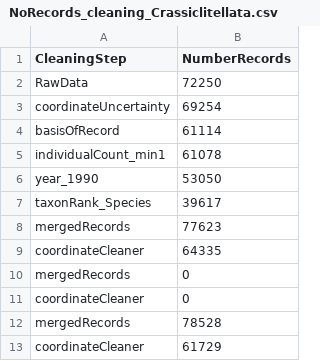
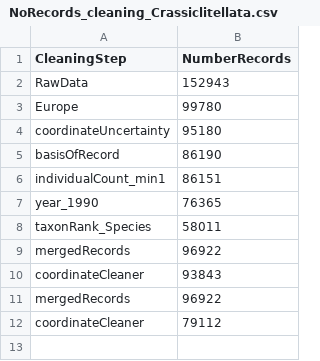
Before and after one commit to JeMaNd-r/SoilBiodiversity, a CSV file: results/NoRecords_cleaning_Crassiclitellata.csv, drawn as a sheet.

Commit message:
Load GBIF with DOI data & adapt scripts

```diff
--- a/results/NoRecords_cleaning_Crassiclitellata.csv
+++ b/results/NoRecords_cleaning_Crassiclitellata.csv
@@ -1,13 +1,12 @@
 "CleaningStep","NumberRecords"
-"RawData",72250
-"coordinateUncertainty",69254
-"basisOfRecord",61114
-"individualCount_min1",61078
-"year_1990",53050
-"taxonRank_Species",39617
-"mergedRecords",77623
-"coordinateCleaner",64335
-"mergedRecords",0
-"coordinateCleaner",0
-"mergedRecords",78528
-"coordinateCleaner",61729
+"RawData",152943
+"Europe",99780
+"coordinateUncertainty",95180
+"basisOfRecord",86190
+"individualCount_min1",86151
+"year_1990",76365
+"taxonRank_Species",58011
+"mergedRecords",96922
+"coordinateCleaner",93843
+"mergedRecords",96922
+"coordinateCleaner",79112
```
Also changed, not shown: 2 other files.
